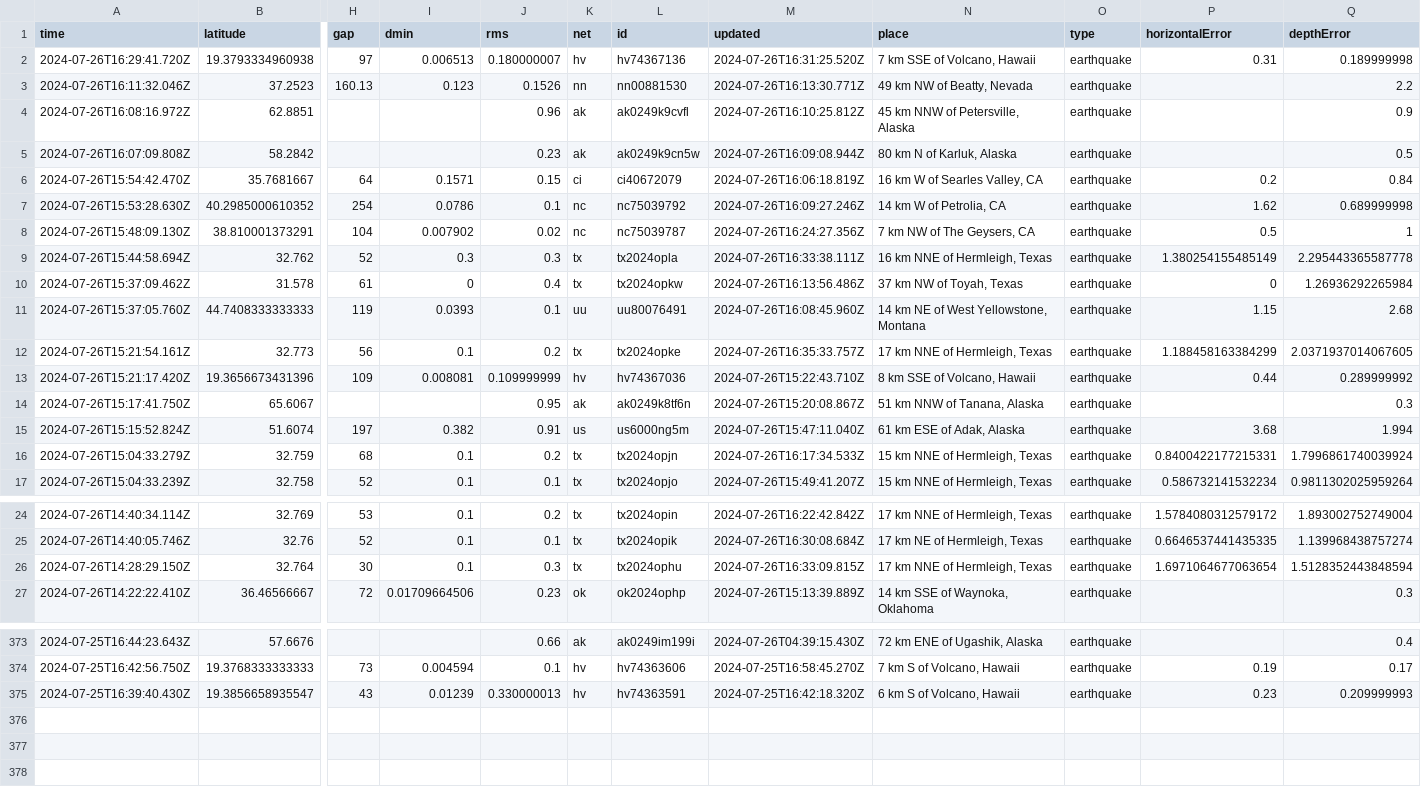
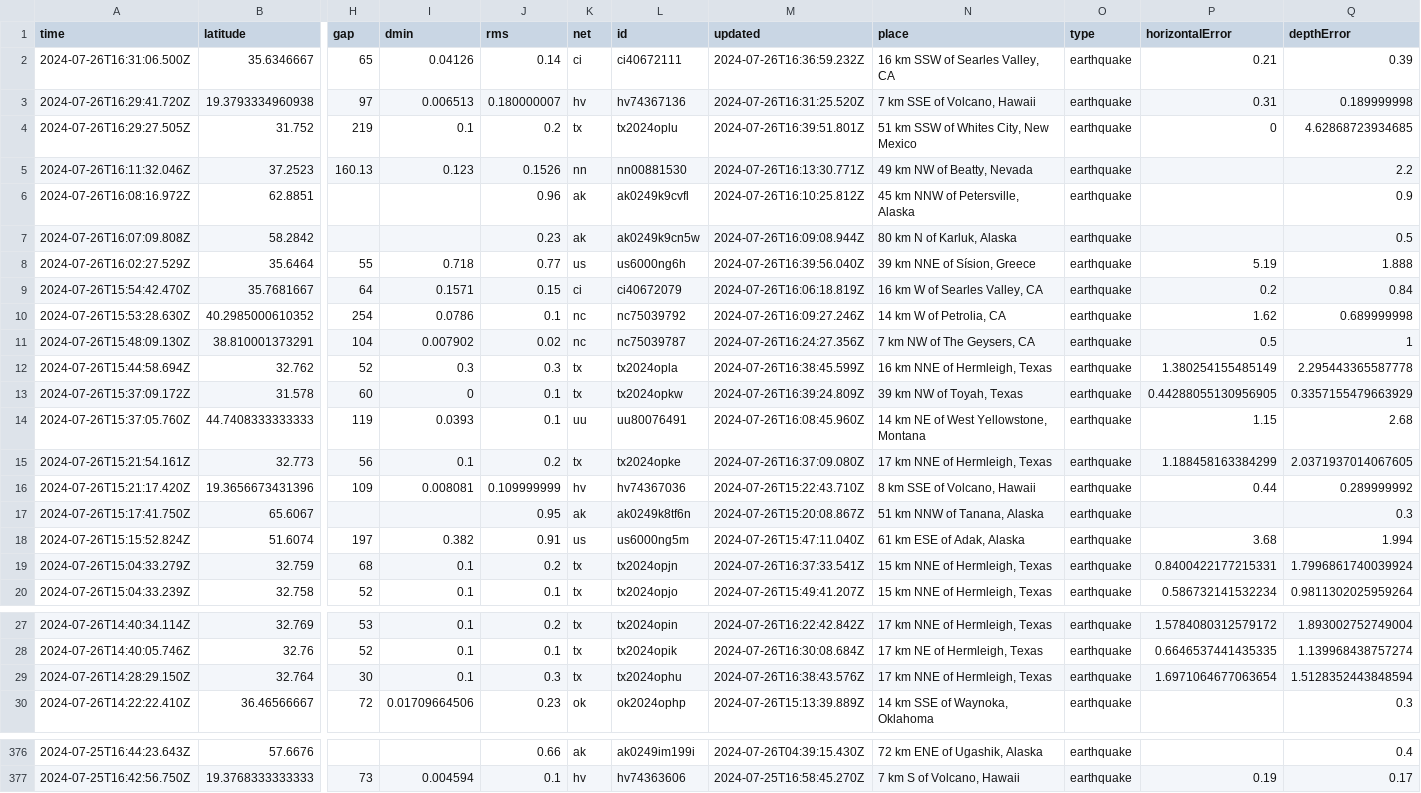
Before and after one commit to sabrinamochi/github-actions, a CSV file: usgs_current.csv, drawn as a sheet; only a part is shown, gaps mark what is left out; removed rows and columns are numbered as before the commit, all else as after; rows hold the shown columns only; the diff names each change by its address in the sheet, - before the commit and + after, or states it on an @@ line.

```diff
--- a/usgs_current.csv
+++ b/usgs_current.csv
+row 2: 2024-07-26T16:31:06.500Z | 35.6346667 | 65 | 0.04126 | 0.14 | ci | ci40672111 | 2024-07-26T16:36:59.232Z | 16 km SSW of Searles Valley, CA | earthquake | 0.21 | 0.39
+row 4: 2024-07-26T16:29:27.505Z | 31.752 | 219 | 0.1 | 0.2 | tx | tx2024oplu | 2024-07-26T16:39:51.801Z | 51 km SSW of Whites City, New Mexico | earthquake | 0 | 4.62868723934685
+row 8: 2024-07-26T16:02:27.529Z | 35.6464 | 55 | 0.718 | 0.77 | us | us6000ng6h | 2024-07-26T16:39:56.040Z | 39 km NNE of Sísion, Greece | earthquake | 5.19 | 1.888
-M12 (updated): 2024-07-26T16:33:38.111Z
+M12 (updated): 2024-07-26T16:38:45.599Z
-row 10: 2024-07-26T15:37:09.462Z | 31.578 | 61 | 0 | 0.4 | tx | tx2024opkw | 2024-07-26T16:13:56.486Z | 37 km NW of Toyah, Texas | earthquake | 0 | 1.26936292265984
+row 13: 2024-07-26T15:37:09.172Z | 31.578 | 60 | 0 | 0.1 | tx | tx2024opkw | 2024-07-26T16:39:24.809Z | 39 km NW of Toyah, Texas | earthquake | 0.44288055130956905 | 0.3357155479663929
-M15 (updated): 2024-07-26T16:35:33.757Z
+M15 (updated): 2024-07-26T16:37:09.080Z
-M19 (updated): 2024-07-26T16:17:34.533Z
+M19 (updated): 2024-07-26T16:37:33.541Z
-M29 (updated): 2024-07-26T16:33:09.815Z
+M29 (updated): 2024-07-26T16:38:43.576Z
-row 375: 2024-07-25T16:39:40.430Z | 19.3856658935547 | 43 | 0.01239 | 0.330000013 | hv | hv74363591 | 2024-07-25T16:42:18.320Z | 6 km S of Volcano, Hawaii | earthquake | 0.23 | 0.209999993
```
